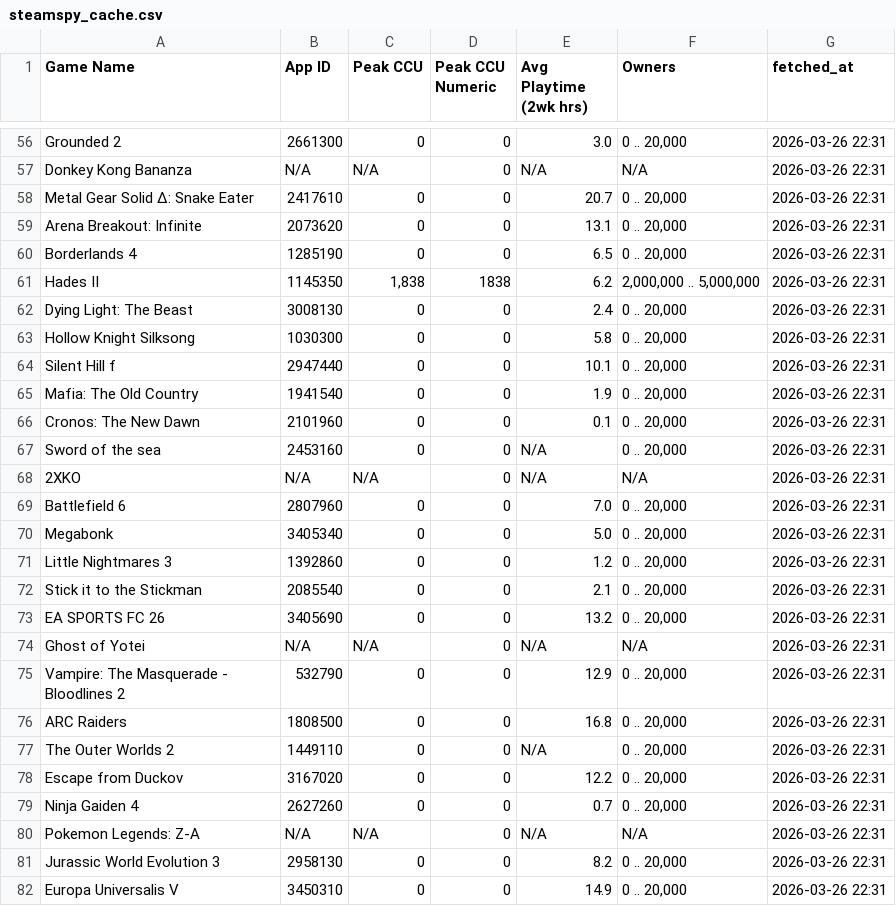
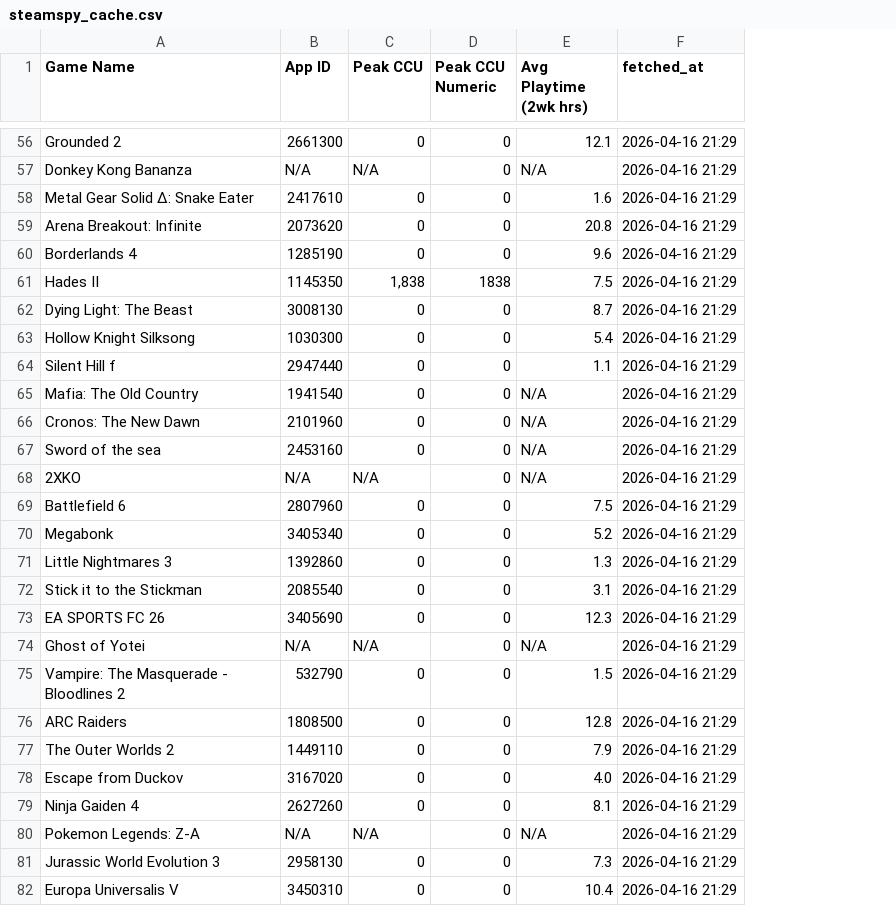
Before and after one commit to rcodestoo/game_ranking, a CSV file: game_ranking/cache/steamspy_cache.csv, drawn as a sheet; only a part is shown, gaps mark what is left out; removed rows and columns are numbered as before the commit, all else as after; the diff covers the shown part only; the diff names each change by its address in the sheet, - before the commit and + after, or states it on an @@ line.

```diff
--- a/game_ranking/cache/steamspy_cache.csv
+++ b/game_ranking/cache/steamspy_cache.csv
-column F (Owners), rows 56-82: 0 .. 20,000 | N/A | 0 .. 20,000 | 0 .. 20,000 | 0 .. 20,000 | 2,000,000 .. 5,000,000 | 0 .. 20,000 | 0 .. 20,000 | 0 .. 20,000 | 0 .. 20,000 | 0 .. 20,000 | 0 .. 20,000 | N/A | 0 .. 20,000 | 0 .. 20,000 | 0 .. 20,000 | 0 .. 20,000 | 0 .. 20,000 | N/A | 0 .. 20,000 | 0 .. 20,000 | 0 .. 20,000 | 0 .. 20,000 | 0 .. 20,000 | N/A | 0 .. 20,000 | 0 .. 20,000
-E56 (Avg Playtime (2wk hrs)): 3.0
+E56 (Avg Playtime (2wk hrs)): 12.1
-F56:F82 (fetched_at): 2026-03-26 22:31
+F56:F82 (fetched_at): 2026-04-16 21:29
-E58 (Avg Playtime (2wk hrs)): 20.7
+E58 (Avg Playtime (2wk hrs)): 1.6
-E59 (Avg Playtime (2wk hrs)): 13.1
+E59 (Avg Playtime (2wk hrs)): 20.8
-E60 (Avg Playtime (2wk hrs)): 6.5
+E60 (Avg Playtime (2wk hrs)): 9.6
-E61 (Avg Playtime (2wk hrs)): 6.2
+E61 (Avg Playtime (2wk hrs)): 7.5
-E62 (Avg Playtime (2wk hrs)): 2.4
+E62 (Avg Playtime (2wk hrs)): 8.7
-E63 (Avg Playtime (2wk hrs)): 5.8
+E63 (Avg Playtime (2wk hrs)): 5.4
-E64 (Avg Playtime (2wk hrs)): 10.1
+E64 (Avg Playtime (2wk hrs)): 1.1
-E65 (Avg Playtime (2wk hrs)): 1.9
+E65 (Avg Playtime (2wk hrs)): N/A
-E66 (Avg Playtime (2wk hrs)): 0.1
+E66 (Avg Playtime (2wk hrs)): N/A
-E69 (Avg Playtime (2wk hrs)): 7.0
+E69 (Avg Playtime (2wk hrs)): 7.5
-E70 (Avg Playtime (2wk hrs)): 5.0
+E70 (Avg Playtime (2wk hrs)): 5.2
-E71 (Avg Playtime (2wk hrs)): 1.2
+E71 (Avg Playtime (2wk hrs)): 1.3
-E72 (Avg Playtime (2wk hrs)): 2.1
+E72 (Avg Playtime (2wk hrs)): 3.1
-E73 (Avg Playtime (2wk hrs)): 13.2
+E73 (Avg Playtime (2wk hrs)): 12.3
-E75 (Avg Playtime (2wk hrs)): 12.9
+E75 (Avg Playtime (2wk hrs)): 1.5
-E76 (Avg Playtime (2wk hrs)): 16.8
+E76 (Avg Playtime (2wk hrs)): 12.8
-E77 (Avg Playtime (2wk hrs)): N/A
+E77 (Avg Playtime (2wk hrs)): 7.9
-E78 (Avg Playtime (2wk hrs)): 12.2
+E78 (Avg Playtime (2wk hrs)): 4.0
-E79 (Avg Playtime (2wk hrs)): 0.7
+E79 (Avg Playtime (2wk hrs)): 8.1
-E81 (Avg Playtime (2wk hrs)): 8.2
+E81 (Avg Playtime (2wk hrs)): 7.3
-E82 (Avg Playtime (2wk hrs)): 14.9
+E82 (Avg Playtime (2wk hrs)): 10.4
```
Also changed, not shown: 135 edited cells elsewhere in this file, 9 other files.
